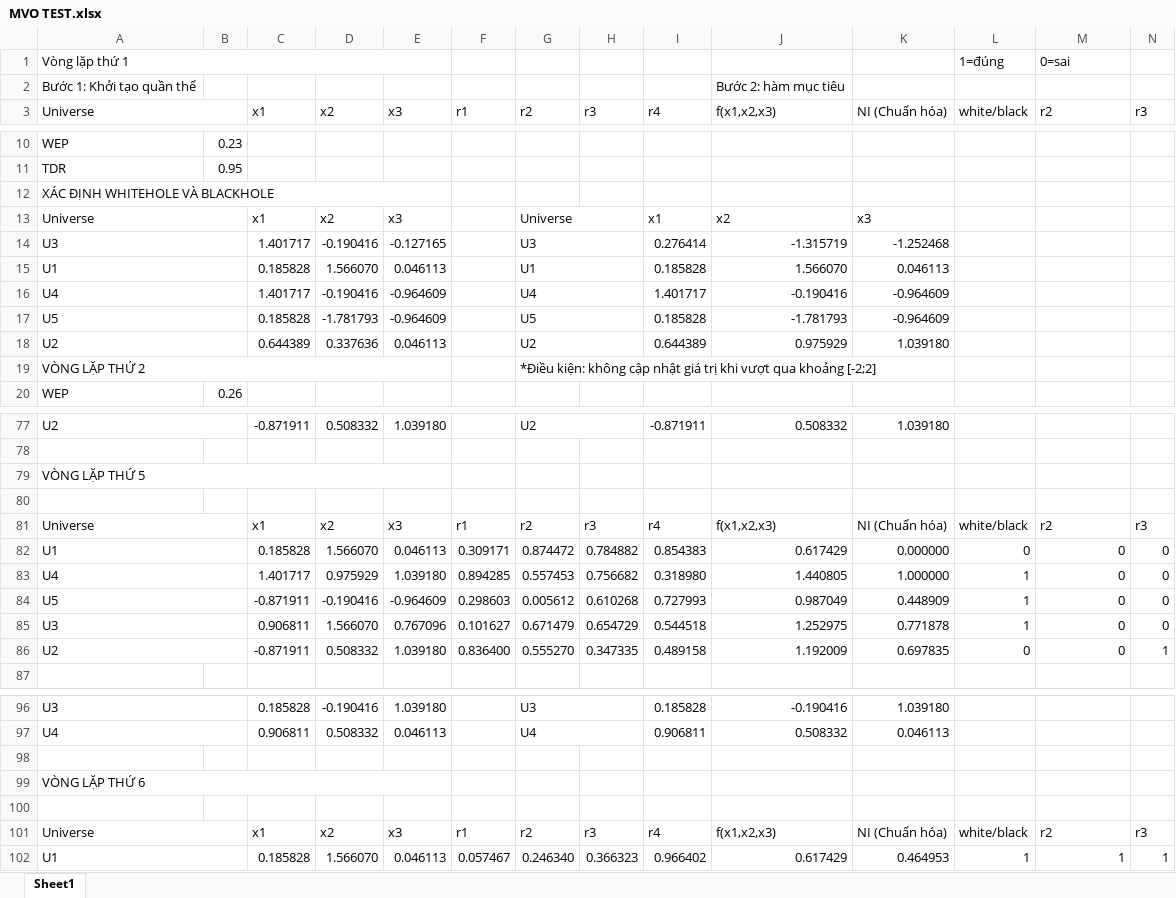
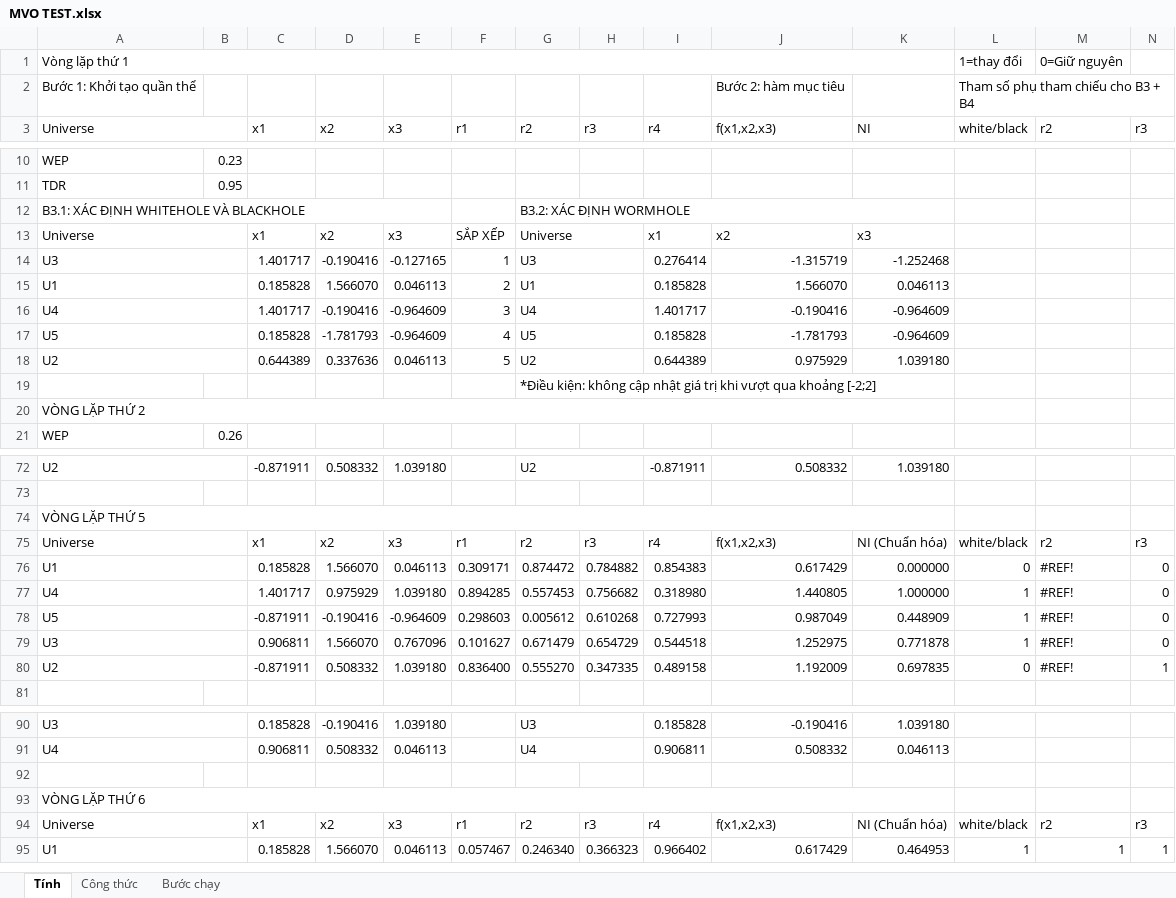
Before and after one commit to Gocunn/Source-, an Excel workbook: MVO TEST.xlsx, sheet Tính, drawn as a sheet; only a part is shown, gaps mark what is left out; values as stored, in another font and other column widths than the file's, no cell formats; charts and pictures not drawn; removed rows and columns are numbered as before the commit, all else as after; the diff covers the shown part only; the diff names each change by its address in the sheet, - before the commit and + after, or states it on an @@ line.

```diff
--- a/MVO TEST.xlsx (sheet Tính)
+++ b/MVO TEST.xlsx (sheet Tính)
-sheet tab: Sheet1
+sheet tab: Tính
+sheet tab: Công thức
+sheet tab: Bước chạy
-A1:E1 merged
+A1:K1 merged
-L1 (white/black): 1=đúng
+L1 (white/black): 1=thay đổi
-M1 (r2): 0=sai
+M1 (r2): 0=Giữ nguyên
-L2 (white/black): (empty)
+L2 (white/black): Tham số phụ tham chiếu cho B3 + B4
+L2:N2 merged
-K3: NI (Chuẩn hóa)
+K3: NI
-row 12: XÁC ĐỊNH WHITEHOLE VÀ BLACKHOLE
+row 12: B3.1: XÁC ĐỊNH WHITEHOLE VÀ BLACKHOLE |  |  |  |  |  | B3.2: XÁC ĐỊNH WORMHOLE
-F13 (r1): (empty)
+F13 (r1): SẮP XẾP
-F14 (r1): (empty)
+F14 (r1): 1
-F15 (r1): (empty)
+F15 (r1): 2
-F16 (r1): (empty)
+F16 (r1): 3
-F17 (r1): (empty)
+F17 (r1): 4
-F18 (r1): (empty)
+F18 (r1): 5
+row 19:  |  |  |  |  |  | *Điều kiện: không cập nhật giá trị khi vượt qua khoảng [-2;2]
-A19:E19 merged
+A20:K20 merged
-G20 (r2): *Điều kiện: không cập nhật giá trị khi vượt qua khoảng [-2;2]
+G20 (r2): (empty)
-A79:E79 merged
+A74:K74 merged
-row 80: (empty)
-M76:M80 (r2): 0
+M76:M80 (r2): #REF!
-A99:E99 merged
+A93:K93 merged
-row 100: (empty)
```
Also changed, not shown: 12 removed rows, 16 edited cells and merged cells elsewhere in this sheet, cell formats, formulas that keep their value, charts or pictures, MVO_COATI/Test_1.xlsx, 8 other files.
